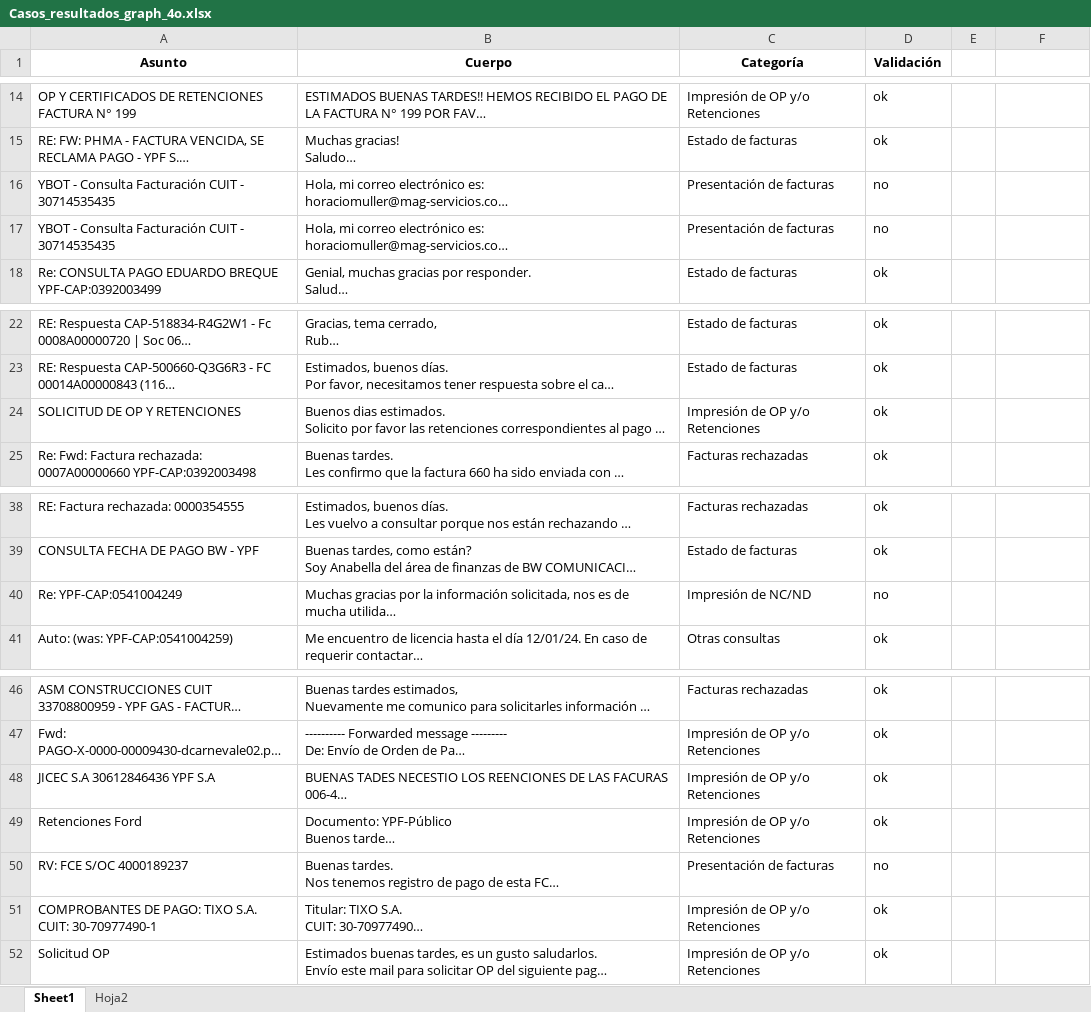
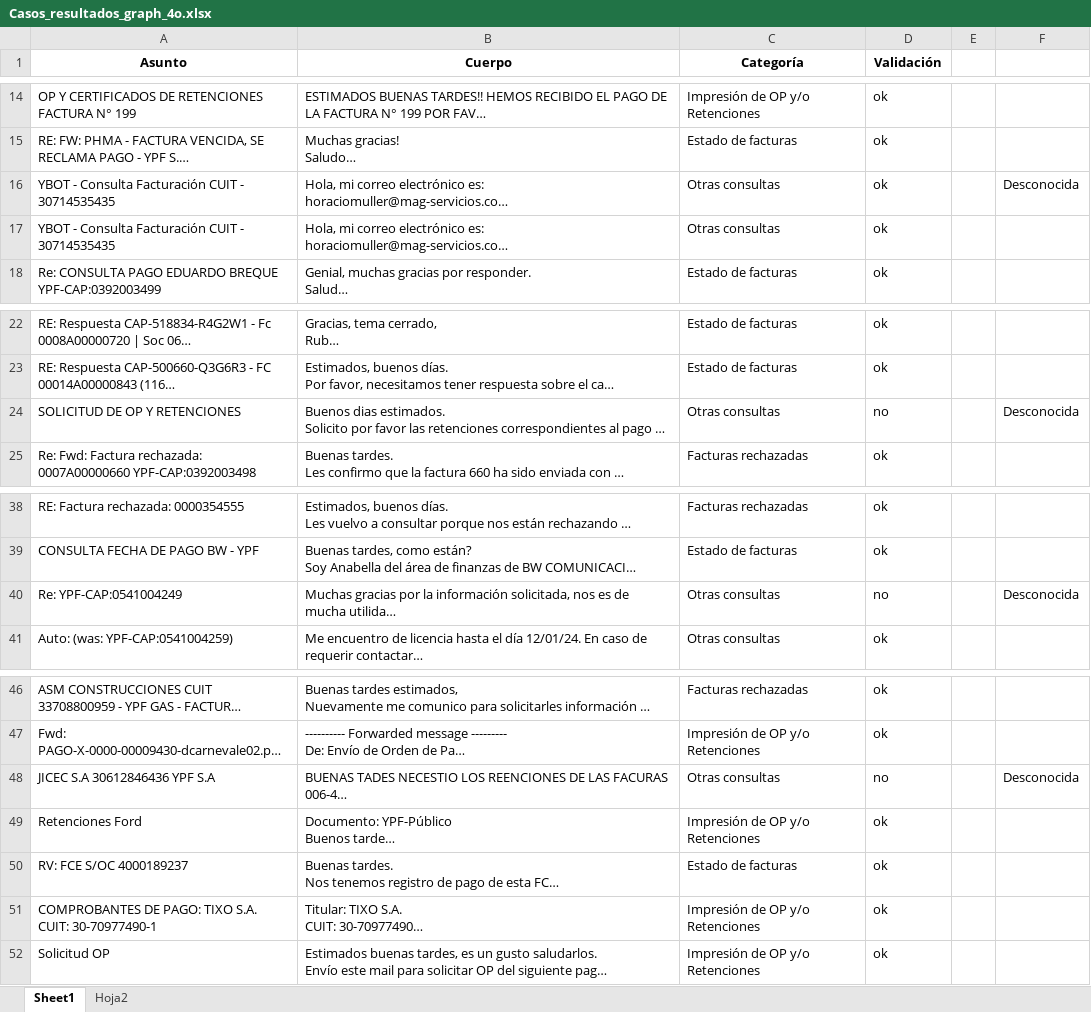
Before and after one commit to MartinezRobledo/AgenteIACAP, an Excel workbook: app/Casos_resultados_graph_4o.xlsx, sheet Sheet1, drawn as a sheet; only a part is shown, gaps mark what is left out; long unchanged cells end in …; values as stored, in another font and other column widths than the file's, no borders; the diff covers the shown part only; the diff names each change by its address in the sheet, - before the commit and + after, or states it on an @@ line.

```diff
--- a/app/Casos_resultados_graph_4o.xlsx (sheet Sheet1)
+++ b/app/Casos_resultados_graph_4o.xlsx (sheet Sheet1)
-C16:C17 (Categoría): Presentación de facturas
+C16:C17 (Categoría): Otras consultas
-D16:D17 (Validación): no
+D16:D17 (Validación): ok
-F16: (empty)
+F16: Desconocida
-C24 (Categoría): Impresión de OP y/o Retenciones
+C24 (Categoría): Otras consultas
-D24 (Validación): ok
+D24 (Validación): no
-F24: (empty)
+F24: Desconocida
-C40 (Categoría): Impresión de NC/ND
+C40 (Categoría): Otras consultas
-F40: (empty)
+F40: Desconocida
-C48 (Categoría): Impresión de OP y/o Retenciones
+C48 (Categoría): Otras consultas
-D48 (Validación): ok
+D48 (Validación): no
-F48: (empty)
+F48: Desconocida
-C50 (Categoría): Presentación de facturas
+C50 (Categoría): Estado de facturas
-D50 (Validación): no
+D50 (Validación): ok
```
Also changed, not shown: 9 added rows, 1 removed row and 21 edited cells elsewhere in this sheet, sheet Hoja2, app/Casos categorizados.xlsx, 14 other files.
